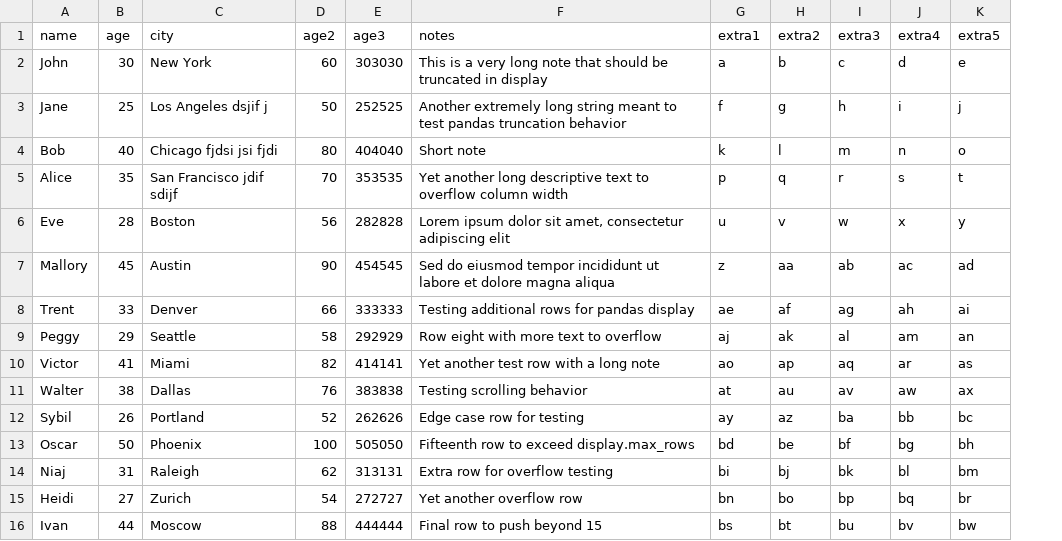
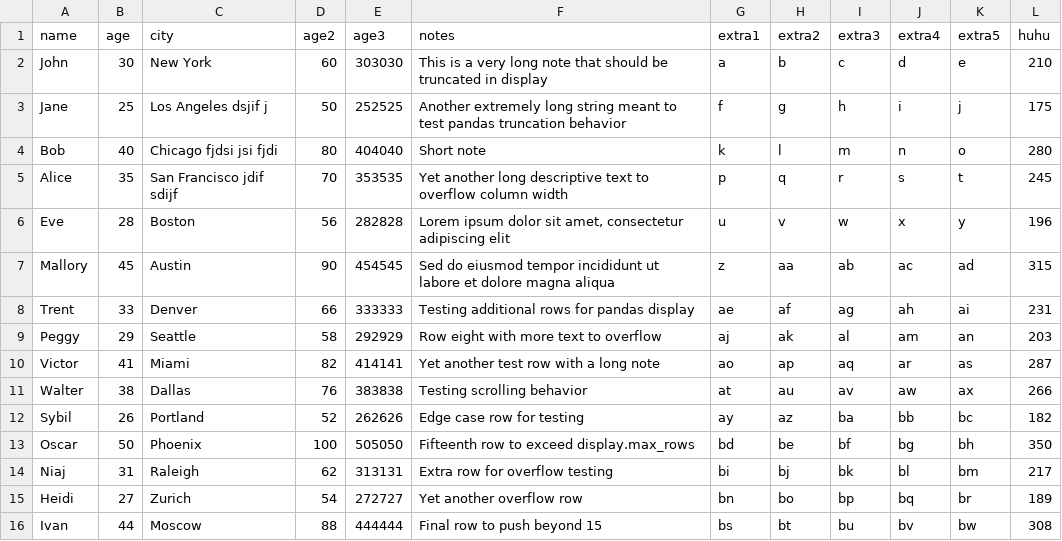
Before and after one commit to ryangerardwilson/vixl, a CSV file: test.csv, drawn as a sheet; the diff names each change by its address in the sheet, - before the commit and + after, or states it on an @@ line.

```diff
--- a/test.csv
+++ b/test.csv
+column L (huhu), rows 2-16: 210 | 175 | 280 | 245 | 196 | 315 | 231 | 203 | 287 | 266 | 182 | 350 | 217 | 189 | 308
```
Also changed, not shown: 5 other files.
